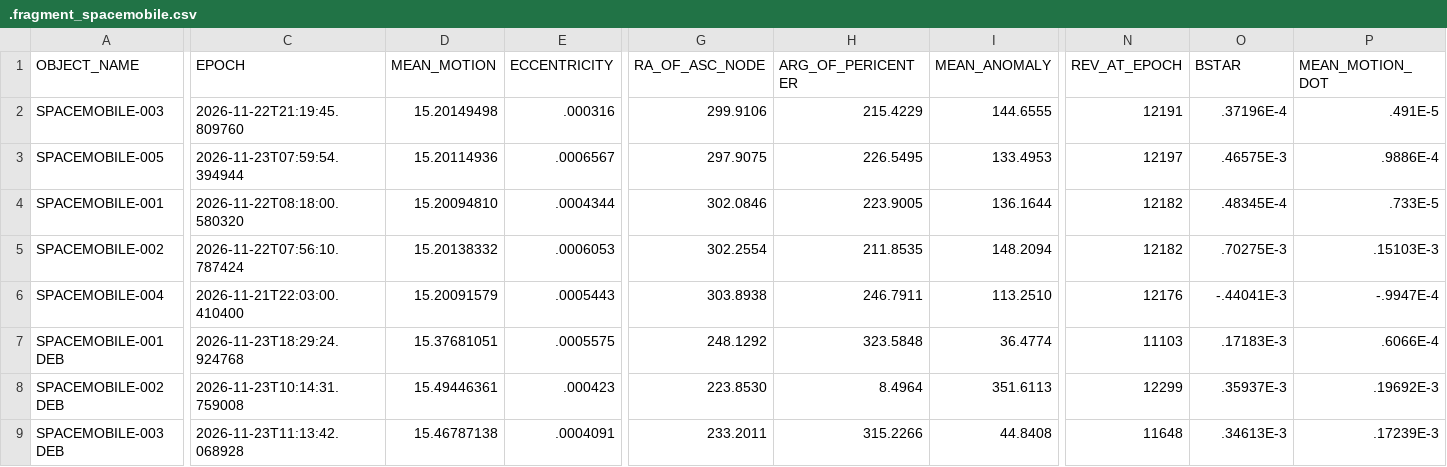
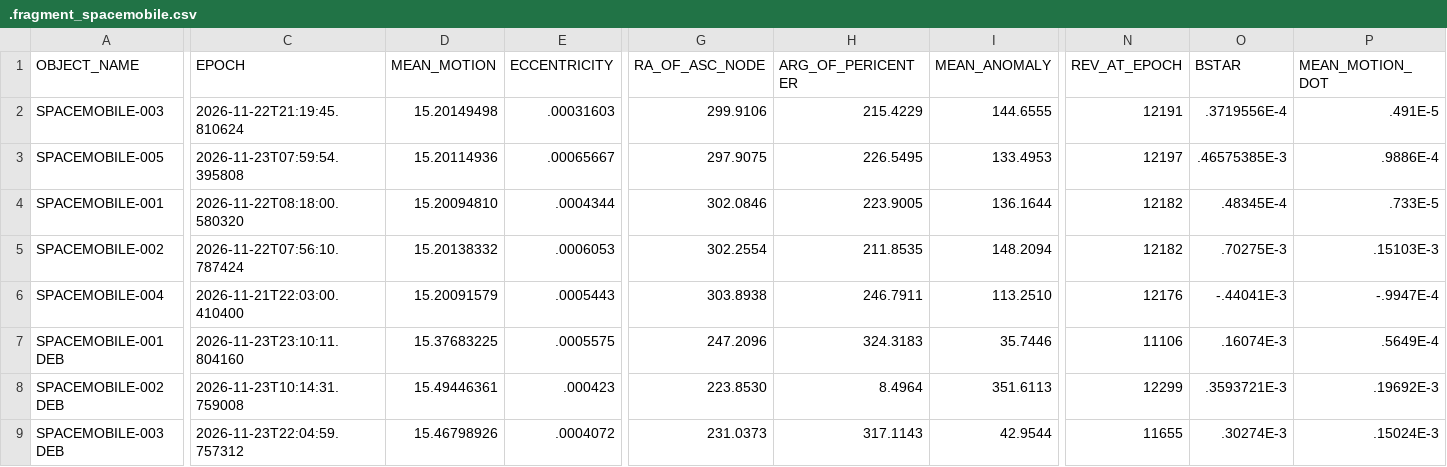
Before and after one commit to Iron-Sight-Tracker/satellite-tracker, a CSV file: tles/.fragment_spacemobile.csv, drawn as a sheet; only a part is shown, gaps mark what is left out; the diff covers the shown part only; the diff names each change by its address in the sheet, - before the commit and + after, or states it on an @@ line.

```diff
--- a/tles/.fragment_spacemobile.csv
+++ b/tles/.fragment_spacemobile.csv
-C2 (EPOCH): 2026-11-22T21:19:45.809760
+C2 (EPOCH): 2026-11-22T21:19:45.810624
-E2 (ECCENTRICITY): .000316
+E2 (ECCENTRICITY): .00031603
-O2 (BSTAR): .37196E-4
+O2 (BSTAR): .3719556E-4
-C3 (EPOCH): 2026-11-23T07:59:54.394944
+C3 (EPOCH): 2026-11-23T07:59:54.395808
-E3 (ECCENTRICITY): .0006567
+E3 (ECCENTRICITY): .00065667
-O3 (BSTAR): .46575E-3
+O3 (BSTAR): .46575385E-3
-C7 (EPOCH): 2026-11-23T18:29:24.924768
+C7 (EPOCH): 2026-11-23T23:10:11.804160
-D7 (MEAN_MOTION): 15.37681051
+D7 (MEAN_MOTION): 15.37683225
-G7 (RA_OF_ASC_NODE): 248.1292
+G7 (RA_OF_ASC_NODE): 247.2096
-H7 (ARG_OF_PERICENTER): 323.5848
+H7 (ARG_OF_PERICENTER): 324.3183
-I7 (MEAN_ANOMALY): 36.4774
+I7 (MEAN_ANOMALY): 35.7446
-N7 (REV_AT_EPOCH): 11103
+N7 (REV_AT_EPOCH): 11106
-O7 (BSTAR): .17183E-3
+O7 (BSTAR): .16074E-3
-P7 (MEAN_MOTION_DOT): .6066E-4
+P7 (MEAN_MOTION_DOT): .5649E-4
-O8 (BSTAR): .35937E-3
+O8 (BSTAR): .3593721E-3
-C9 (EPOCH): 2026-11-23T11:13:42.068928
+C9 (EPOCH): 2026-11-23T22:04:59.757312
-D9 (MEAN_MOTION): 15.46787138
+D9 (MEAN_MOTION): 15.46798926
-E9 (ECCENTRICITY): .0004091
+E9 (ECCENTRICITY): .0004072
-G9 (RA_OF_ASC_NODE): 233.2011
+G9 (RA_OF_ASC_NODE): 231.0373
-H9 (ARG_OF_PERICENTER): 315.2266
+H9 (ARG_OF_PERICENTER): 317.1143
-I9 (MEAN_ANOMALY): 44.8408
+I9 (MEAN_ANOMALY): 42.9544
-N9 (REV_AT_EPOCH): 11648
+N9 (REV_AT_EPOCH): 11655
-O9 (BSTAR): .34613E-3
+O9 (BSTAR): .30274E-3
-P9 (MEAN_MOTION_DOT): .17239E-3
+P9 (MEAN_MOTION_DOT): .15024E-3
```
Also changed, not shown: 64 edited cells elsewhere in this file, tles/.fragment_bluewalker.csv, 1 other file.
